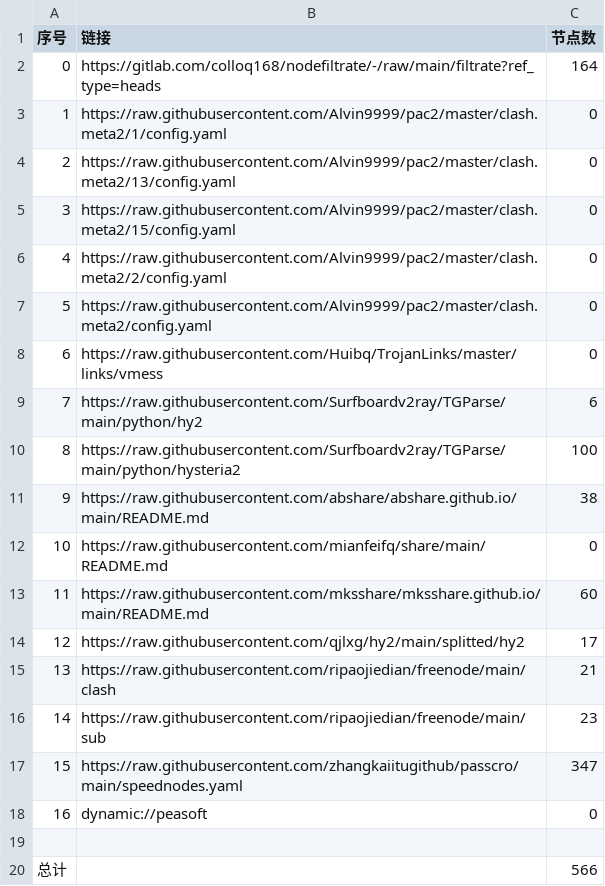
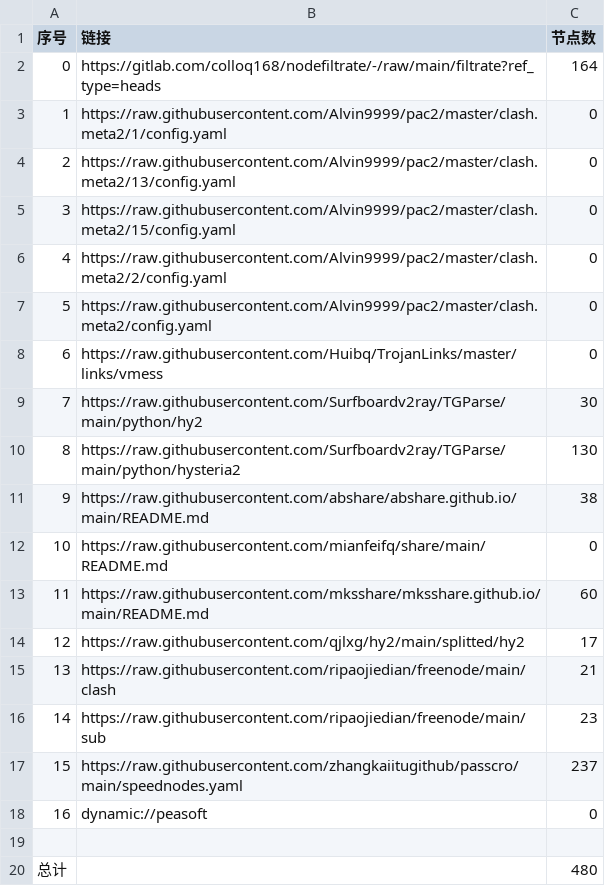
Before and after one commit to bbylw/NoMoreWalls, a CSV file: list_result.csv, drawn as a sheet.

```diff
--- a/list_result.csv
+++ b/list_result.csv
@@ -8,4 +8,4 @@
 6,https://raw.githubusercontent.com/Huibq/TrojanLinks/master/links/vmess,0
-7,https://raw.githubusercontent.com/Surfboardv2ray/TGParse/main/python/hy2,6
-8,https://raw.githubusercontent.com/Surfboardv2ray/TGParse/main/python/hysteria2,100
+7,https://raw.githubusercontent.com/Surfboardv2ray/TGParse/main/python/hy2,30
+8,https://raw.githubusercontent.com/Surfboardv2ray/TGParse/main/python/hysteria2,130
 9,https://raw.githubusercontent.com/abshare/abshare.github.io/main/README.md,38
@@ -16,5 +16,5 @@
 14,https://raw.githubusercontent.com/ripaojiedian/freenode/main/sub,23
-15,https://raw.githubusercontent.com/zhangkaiitugithub/passcro/main/speednodes.yaml,347
+15,https://raw.githubusercontent.com/zhangkaiitugithub/passcro/main/speednodes.yaml,237
 16,dynamic://peasoft,0
 
-总计,,566
+总计,,480
```
Also changed, not shown: 22 other files.
